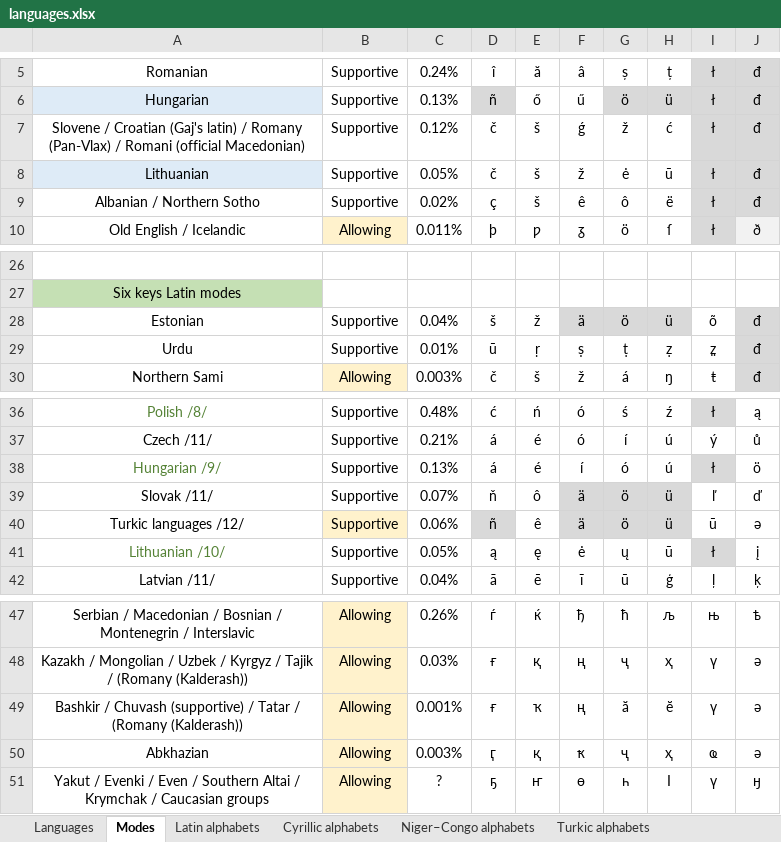
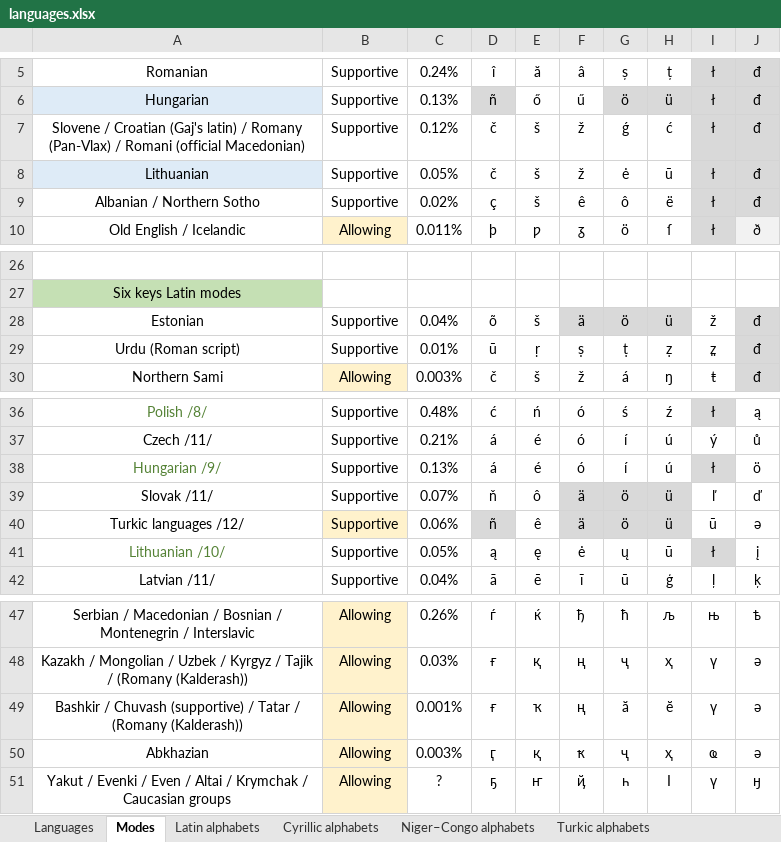
Before and after one commit to uqqu/qPhyx, an Excel workbook: external/languages.xlsx, sheet Modes, drawn as a sheet; only a part is shown, gaps mark what is left out; values as stored, in another font and other column widths than the file's, no borders; the diff names each change by its address in the sheet, - before the commit and + after, or states it on an @@ line.

Commit message:
add/sort/fix lang modes

```diff
--- a/external/languages.xlsx (sheet Modes)
+++ b/external/languages.xlsx (sheet Modes)
-F7: ǵ
+F7: ž
-G7: ž
+G7: ǵ
-D28: š
+D28: õ
-E28: ž
+E28: š
-I28: õ
+I28: ž
-A29: Urdu
+A29: Urdu (Roman script)
-F38: í
+F38: ó
-G38: ó
+G38: í
-A51: …Even / Southern Altai /…
+A51: …Even / Altai /…
-F51: ө
+F51: ҋ
```
Also changed, not shown: 3 other files.
